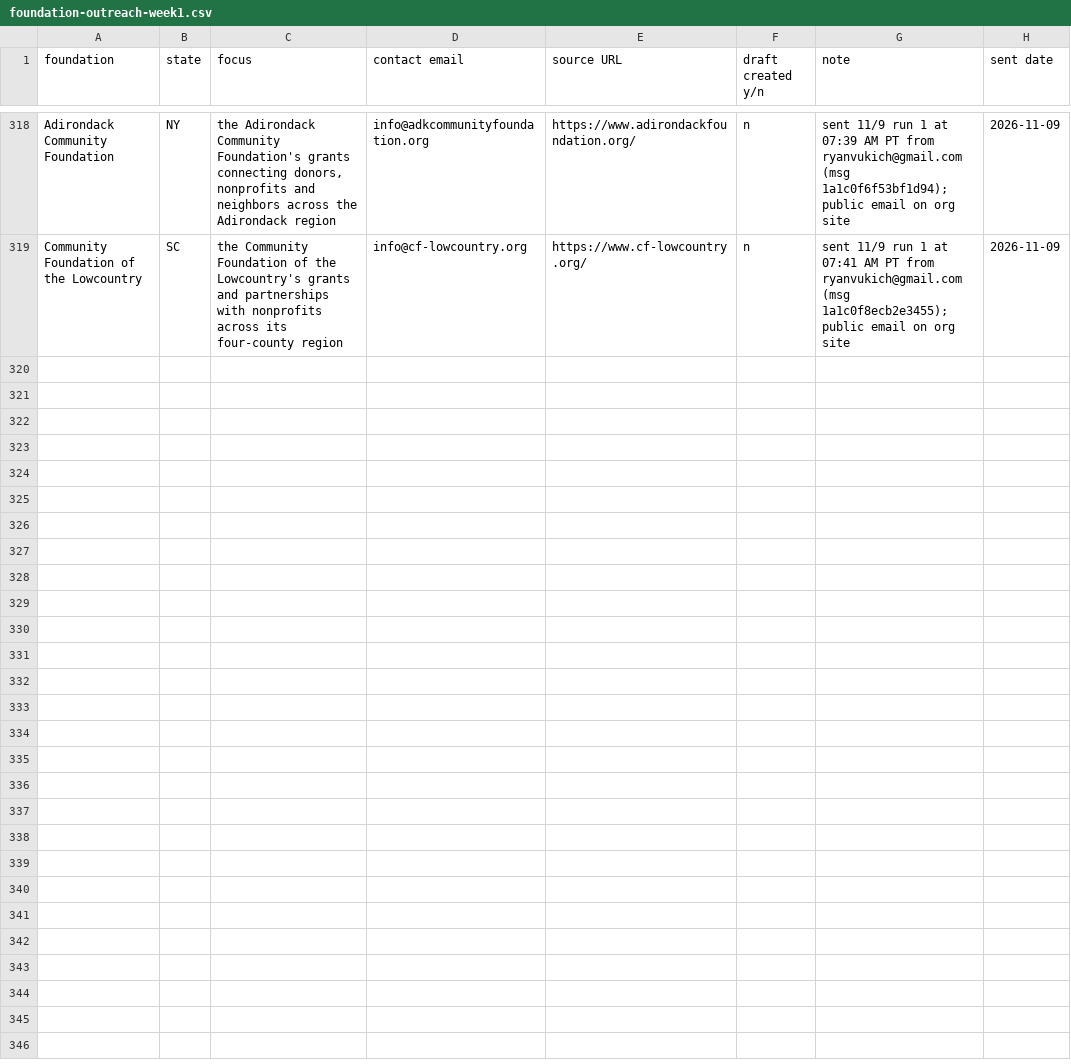
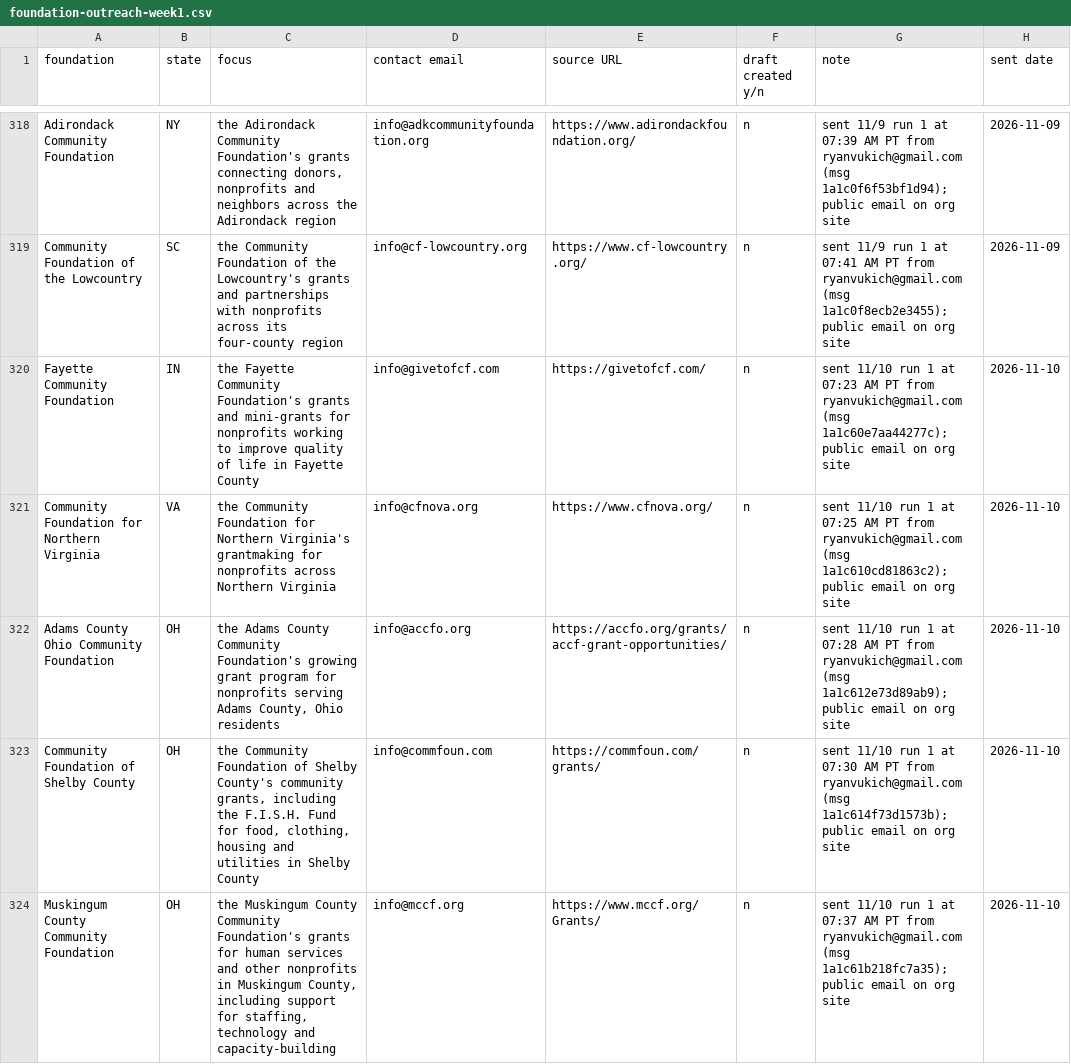
Before and after one commit to ryanultralife/clientplus, a CSV file: campaign/foundation-outreach-week1.csv, drawn as a sheet; only a part is shown, gaps mark what is left out; the diff covers the shown part only.

```diff
--- a/campaign/foundation-outreach-week1.csv
+++ b/campaign/foundation-outreach-week1.csv
@@ -319 +319,6 @@ Adirondack Community Foundation,NY,"the Adirondack Community Foundation's grants
 Community Foundation of the Lowcountry,SC,the Community Foundation of the Lowcountry's grants and partnerships with nonprofits across its four-county region,info@cf-lowcountry.org,https://www.cf-lowcountry.org/,n,sent 11/9 run 1 at 07:41 AM PT from ryanvukich@gmail.com (msg 1a1c0f8ecb2e3455); public email on org site,2026-11-09
+Fayette Community Foundation,IN,the Fayette Community Foundation's grants and mini-grants for nonprofits working to improve quality of life in Fayette County,info@givetofcf.com,https://givetofcf.com/,n,sent 11/10 run 1 at 07:23 AM PT from ryanvukich@gmail.com (msg 1a1c60e7aa44277c); public email on org site,2026-11-10
+Community Foundation for Northern Virginia,VA,the Community Foundation for Northern Virginia's grantmaking for nonprofits across Northern Virginia,info@cfnova.org,https://www.cfnova.org/,n,sent 11/10 run 1 at 07:25 AM PT from ryanvukich@gmail.com (msg 1a1c610cd81863c2); public email on org site,2026-11-10
+Adams County Ohio Community Foundation,OH,"the Adams County Community Foundation's growing grant program for nonprofits serving Adams County, Ohio residents",info@accfo.org,https://accfo.org/grants/accf-grant-opportunities/,n,sent 11/10 run 1 at 07:28 AM PT from ryanvukich@gmail.com (msg 1a1c612e73d89ab9); public email on org site,2026-11-10
+Community Foundation of Shelby County,OH,"the Community Foundation of Shelby County's community grants, including the F.I.S.H. Fund for food, clothing, housing and utilities in Shelby County",info@commfoun.com,https://commfoun.com/grants/,n,sent 11/10 run 1 at 07:30 AM PT from ryanvukich@gmail.com (msg 1a1c614f73d1573b); public email on org site,2026-11-10
+Muskingum County Community Foundation,OH,"the Muskingum County Community Foundation's grants for human services and other nonprofits in Muskingum County, including support for staffing, technology and capacity-building",info@mccf.org,https://www.mccf.org/Grants/,n,sent 11/10 run 1 at 07:37 AM PT from ryanvukich@gmail.com (msg 1a1c61b218fc7a35); public email on org site,2026-11-10
```
Also changed, not shown: 5 added rows elsewhere in this file, campaign/nonprofit-outreach.csv, 1 other file.
